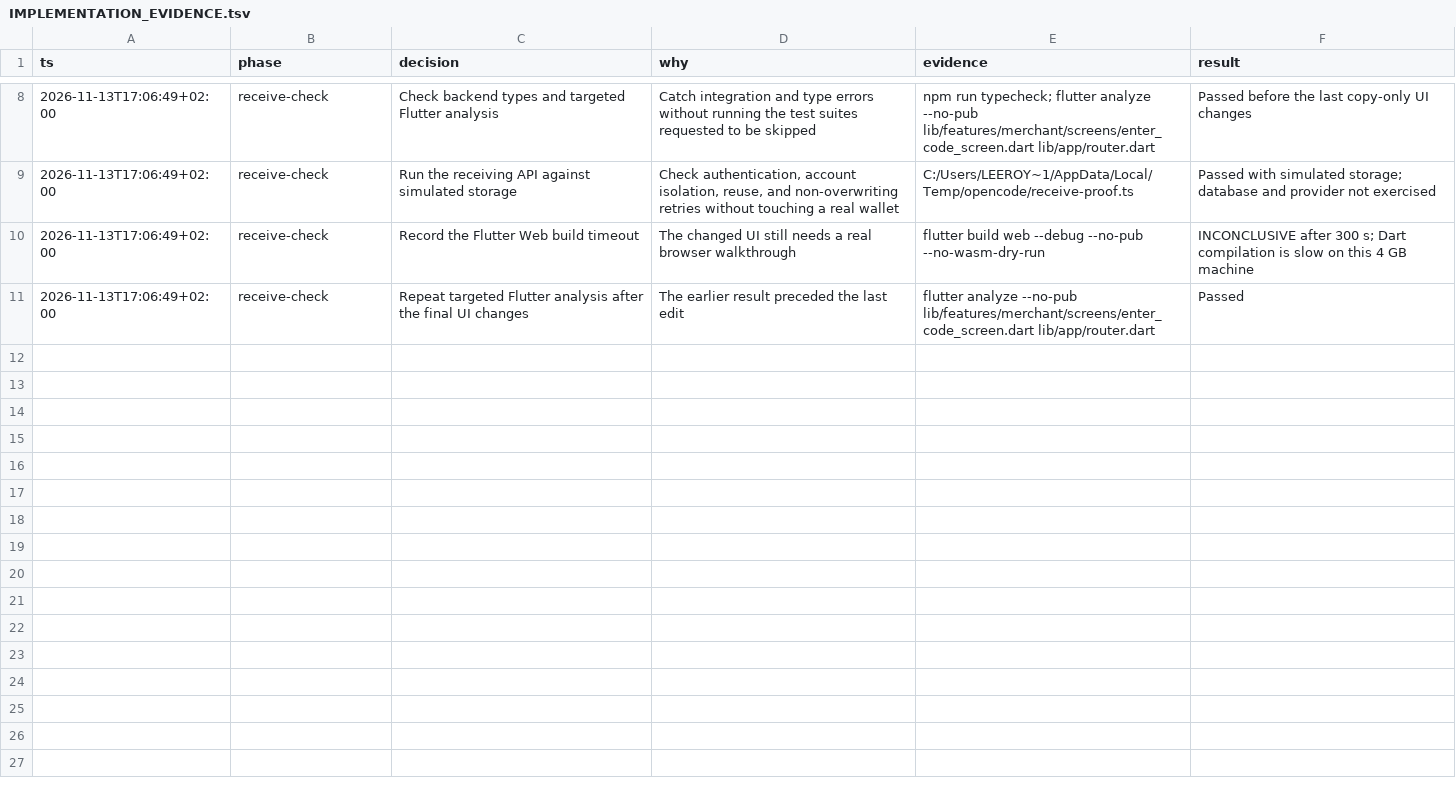
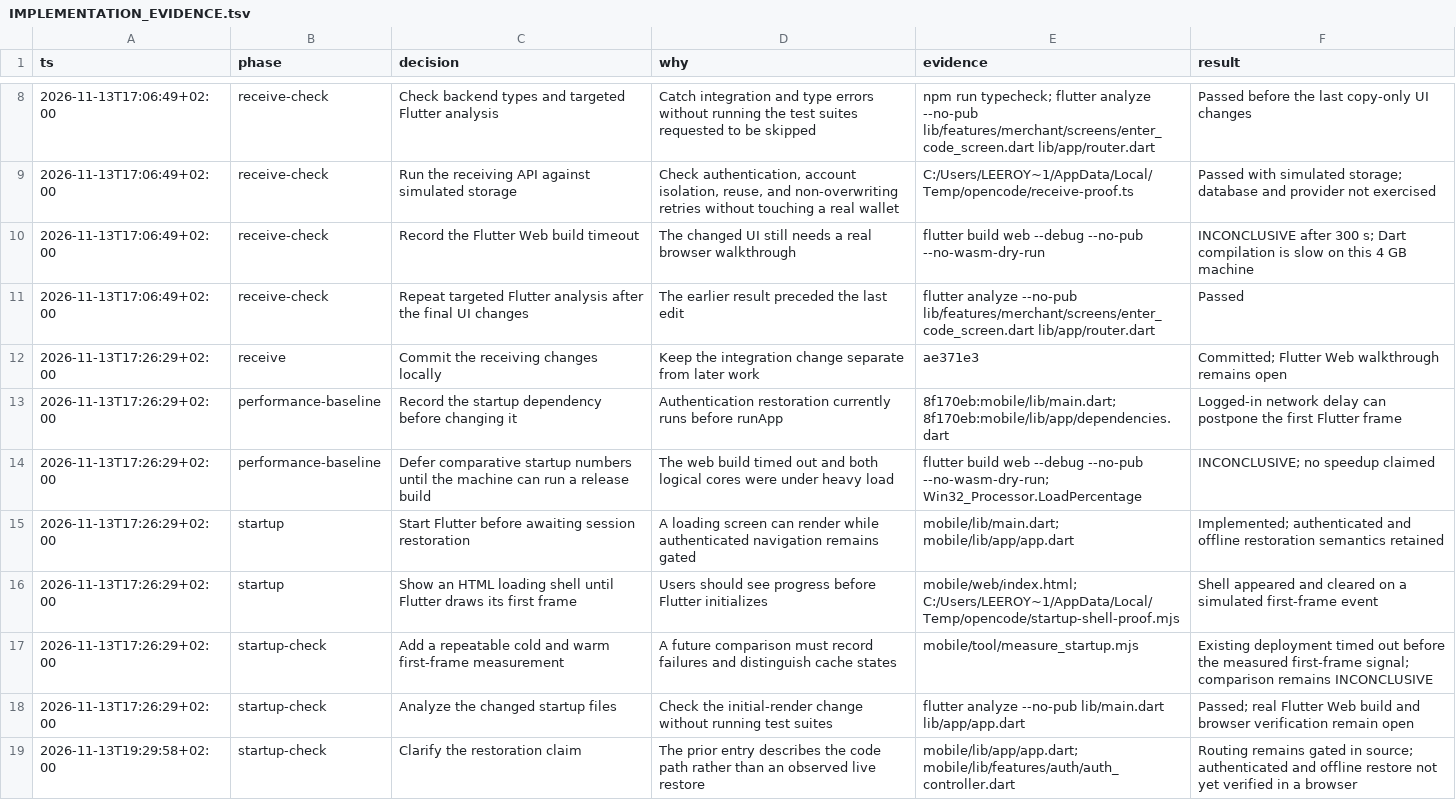
Before and after one commit to MasieJr/Atomic-Commits, a TSV file: docs/IMPLEMENTATION_EVIDENCE.tsv, drawn as a sheet; only a part is shown, gaps mark what is left out; the diff names each change by its address in the sheet, - before the commit and + after, or states it on an @@ line.

Commit message:
Show startup progress during session restoration

```diff
--- a/docs/IMPLEMENTATION_EVIDENCE.tsv
+++ b/docs/IMPLEMENTATION_EVIDENCE.tsv
+row 12: 2026-11-13T17:26:29+02:00 | receive | Commit the receiving changes locally | Keep the integration change separate from later work | ae371e3 | Committed; Flutter Web walkthrough remains open
+row 13: 2026-11-13T17:26:29+02:00 | performance-baseline | Record the startup dependency before changing it | Authentication restoration currently runs before runApp | 8f170eb:mobile/lib/main.dart; 8f170eb:mobile/lib/app/dependencies.dart | Logged-in network delay can postpone the first Flutter frame
+row 14: 2026-11-13T17:26:29+02:00 | performance-baseline | Defer comparative startup numbers until the machine can run a release build | The web build timed out and both logical cores were under heavy load | flutter build web --debug --no-pub --no-wasm-dry-run; Win32_Processor.LoadPercentage | INCONCLUSIVE; no speedup claimed
+row 15: 2026-11-13T17:26:29+02:00 | startup | Start Flutter before awaiting session restoration | A loading screen can render while authenticated navigation remains gated | mobile/lib/main.dart; mobile/lib/app/app.dart | Implemented; authenticated and offline restoration semantics retained
+row 16: 2026-11-13T17:26:29+02:00 | startup | Show an HTML loading shell until Flutter draws its first frame | Users should see progress before Flutter initializes | mobile/web/index.html; C:/Users/LEEROY~1/AppData/Local/Temp/opencode/startup-shell-proof.mjs | Shell appeared and cleared on a simulated first-frame event
+row 17: 2026-11-13T17:26:29+02:00 | startup-check | Add a repeatable cold and warm first-frame measurement | A future comparison must record failures and distinguish cache states | mobile/tool/measure_startup.mjs | Existing deployment timed out before the measured first-frame signal; comparison remains INCONCLUSIVE
+row 18: 2026-11-13T17:26:29+02:00 | startup-check | Analyze the changed startup files | Check the initial-render change without running test suites | flutter analyze --no-pub lib/main.dart lib/app/app.dart | Passed; real Flutter Web build and browser verification remain open
+row 19: 2026-11-13T19:29:58+02:00 | startup-check | Clarify the restoration claim | The prior entry describes the code path rather than an observed live restore | mobile/lib/app/app.dart; mobile/lib/features/auth/auth_controller.dart | Routing remains gated in source; authenticated and offline restore not yet verified in a browser
```
Also changed, not shown: 4 other files.
